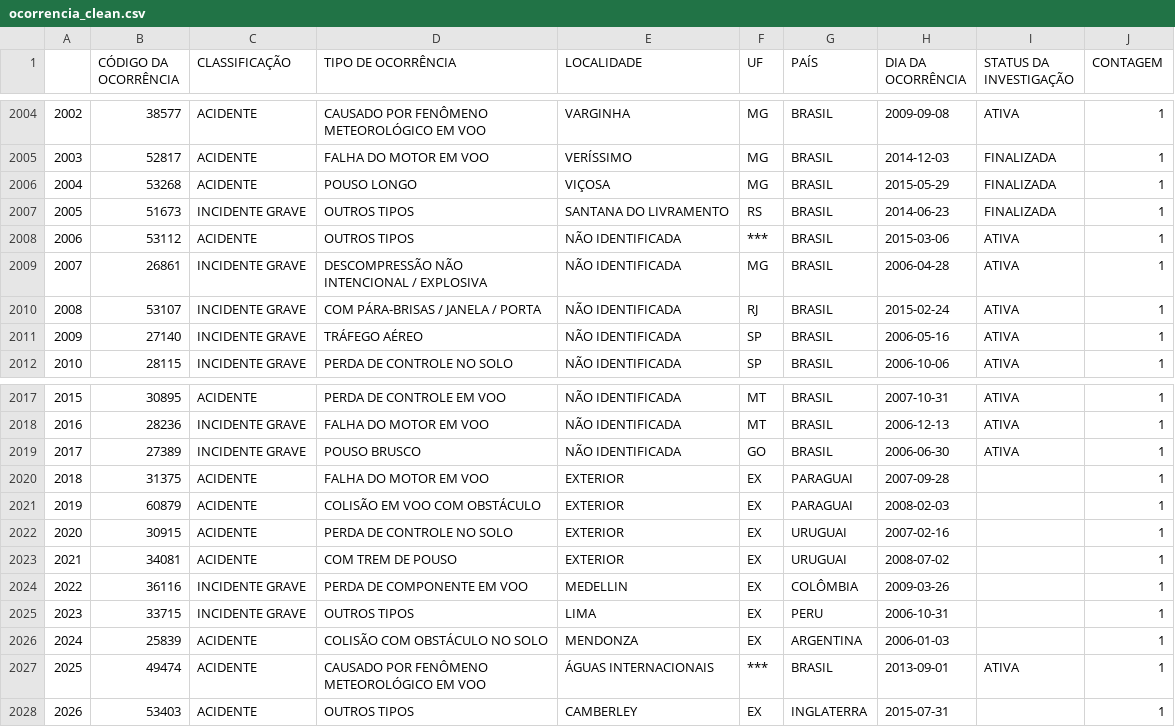
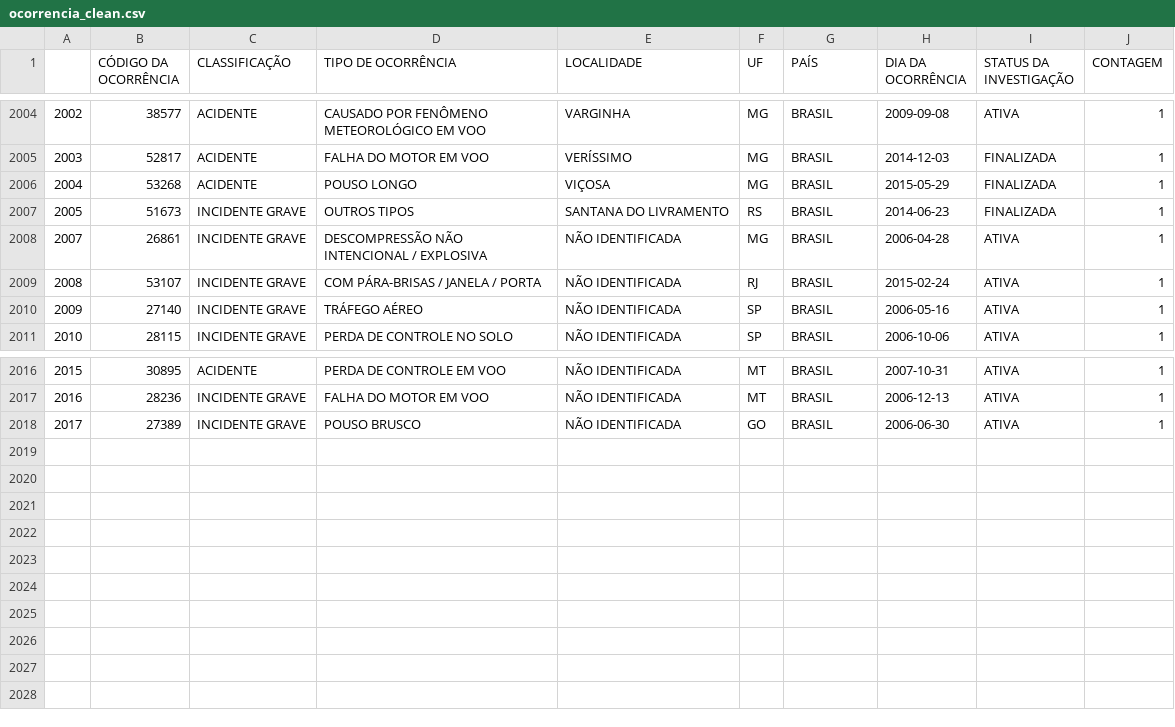
Before and after one commit to Igorth/tableau_contando_historias, a CSV file: ocorrencia_clean.csv, drawn as a sheet; only a part is shown, gaps mark what is left out.

Commit message:
segunda revisão e limpando os dados no dataset

```diff
--- a/ocorrencia_clean.csv
+++ b/ocorrencia_clean.csv
@@ -2007,3 +2007,2 @@
 2005	51673	INCIDENTE GRAVE	OUTROS TIPOS	SANTANA DO LIVRAMENTO	RS	BRASIL	2014-06-23	FINALIZADA	1
-2006	53112	ACIDENTE	OUTROS TIPOS	NÃO IDENTIFICADA	***	BRASIL	2015-03-06	ATIVA	1
 2007	26861	INCIDENTE GRAVE	DESCOMPRESSÃO NÃO INTENCIONAL /  EXPLOSIVA	NÃO IDENTIFICADA	MG	BRASIL	2006-04-28	ATIVA	1
@@ -2019,10 +2018 @@
 2017	27389	INCIDENTE GRAVE	POUSO BRUSCO	NÃO IDENTIFICADA	GO	BRASIL	2006-06-30	ATIVA	1
-2018	31375	ACIDENTE	FALHA DO MOTOR EM VOO	EXTERIOR	EX	PARAGUAI	2007-09-28		1
-2019	60879	ACIDENTE	COLISÃO EM VOO COM OBSTÁCULO	EXTERIOR	EX	PARAGUAI	2008-02-03		1
-2020	30915	ACIDENTE	PERDA DE CONTROLE NO SOLO	EXTERIOR	EX	URUGUAI	2007-02-16		1
-2021	34081	ACIDENTE	COM TREM DE POUSO	EXTERIOR	EX	URUGUAI	2008-07-02		1
-2022	36116	INCIDENTE GRAVE	PERDA DE COMPONENTE EM VOO	MEDELLIN	EX	COLÔMBIA	2009-03-26		1
-2023	33715	INCIDENTE GRAVE	OUTROS TIPOS	LIMA	EX	PERU	2006-10-31		1
-2024	25839	ACIDENTE	COLISÃO COM OBSTÁCULO NO SOLO	MENDONZA	EX	ARGENTINA	2006-01-03		1
-2025	49474	ACIDENTE	CAUSADO POR FENÔMENO METEOROLÓGICO EM VOO	ÁGUAS INTERNACIONAIS	***	BRASIL	2013-09-01	ATIVA	1
-2026	53403	ACIDENTE	OUTROS TIPOS	CAMBERLEY	EX	INGLATERRA	2015-07-31		1
```
Also changed, not shown: 2 other files.
